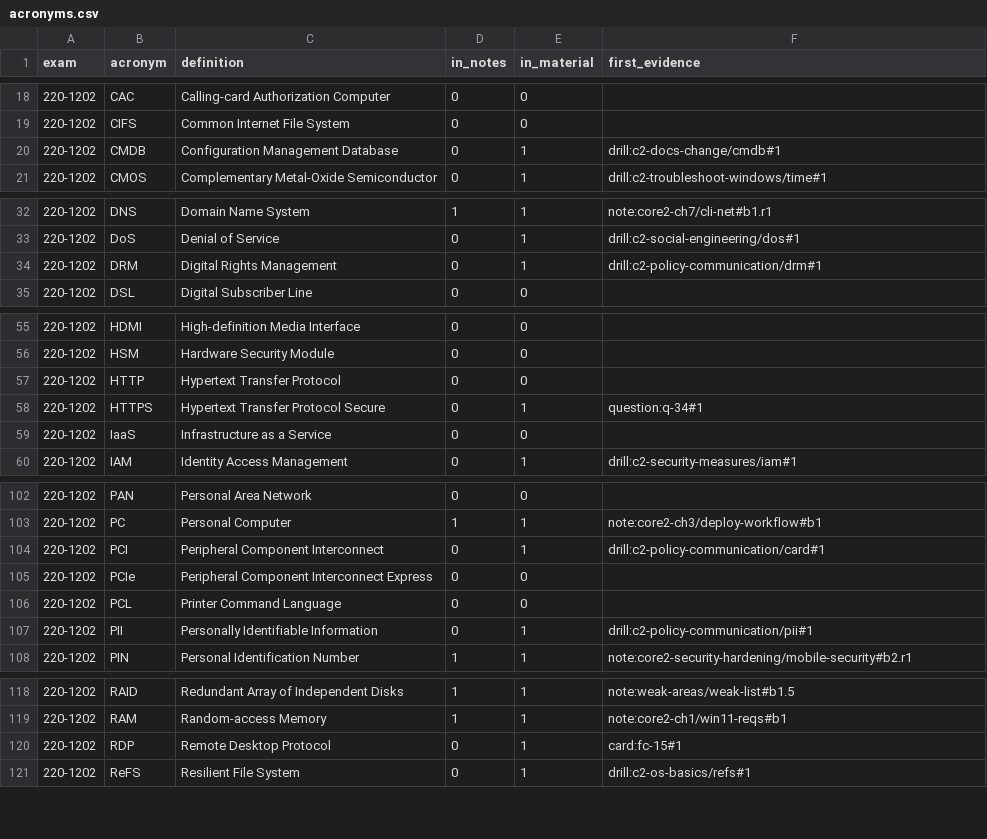
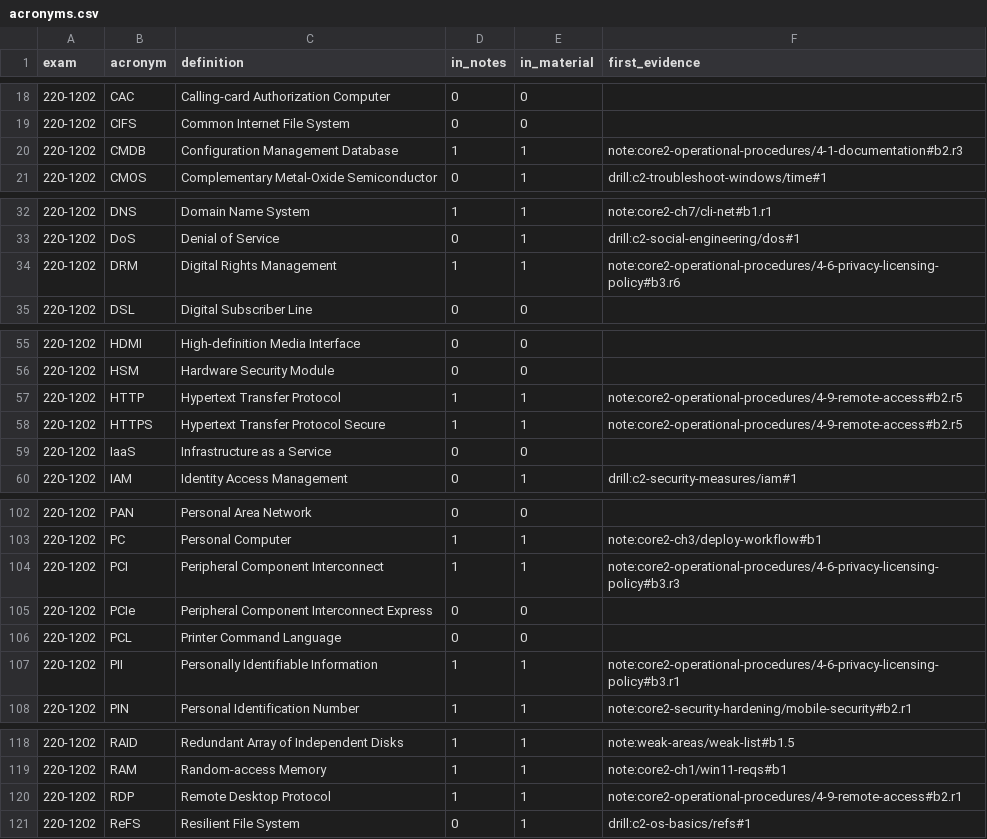
Before and after one commit to LouisRodriguez12101815/comptia-a-plus-review, a CSV file: tools/rubric-audit/results/220-1202/acronyms.csv, drawn as a sheet; only a part is shown, gaps mark what is left out; the diff covers the shown part only.

```diff
--- a/tools/rubric-audit/results/220-1202/acronyms.csv
+++ b/tools/rubric-audit/results/220-1202/acronyms.csv
@@ -19,3 +19,3 @@ exam,acronym,definition,in_notes,in_material,first_evidence
 220-1202,CIFS,Common Internet File System,0,0,
-220-1202,CMDB,Configuration Management Database,0,1,drill:c2-docs-change/cmdb#1
+220-1202,CMDB,Configuration Management Database,1,1,note:core2-operational-procedures/4-1-documentation#b2.r3
 220-1202,CMOS,Complementary Metal-Oxide Semiconductor,0,1,drill:c2-troubleshoot-windows/time#1
@@ -33,3 +33,3 @@ exam,acronym,definition,in_notes,in_material,first_evidence
 220-1202,DoS,Denial of Service,0,1,drill:c2-social-engineering/dos#1
-220-1202,DRM,Digital Rights Management,0,1,drill:c2-policy-communication/drm#1
+220-1202,DRM,Digital Rights Management,1,1,note:core2-operational-procedures/4-6-privacy-licensing-policy#b3.r6
 220-1202,DSL,Digital Subscriber Line,0,0,
@@ -56,4 +56,4 @@ exam,acronym,definition,in_notes,in_material,first_evidence
 220-1202,HSM,Hardware Security Module,0,0,
-220-1202,HTTP,Hypertext Transfer Protocol,0,0,
-220-1202,HTTPS,Hypertext Transfer Protocol Secure,0,1,question:q-34#1
+220-1202,HTTP,Hypertext Transfer Protocol,1,1,note:core2-operational-procedures/4-9-remote-access#b2.r5
+220-1202,HTTPS,Hypertext Transfer Protocol Secure,1,1,note:core2-operational-procedures/4-9-remote-access#b2.r5
 220-1202,IaaS,Infrastructure as a Service,0,0,
@@ -103,6 +103,6 @@ exam,acronym,definition,in_notes,in_material,first_evidence
 220-1202,PC,Personal Computer,1,1,note:core2-ch3/deploy-workflow#b1
-220-1202,PCI,Peripheral Component Interconnect,0,1,drill:c2-policy-communication/card#1
+220-1202,PCI,Peripheral Component Interconnect,1,1,note:core2-operational-procedures/4-6-privacy-licensing-policy#b3.r3
 220-1202,PCIe,Peripheral Component Interconnect Express,0,0,
 220-1202,PCL,Printer Command Language,0,0,
-220-1202,PII,Personally Identifiable Information,0,1,drill:c2-policy-communication/pii#1
+220-1202,PII,Personally Identifiable Information,1,1,note:core2-operational-procedures/4-6-privacy-licensing-policy#b3.r1
 220-1202,PIN,Personal Identification Number,1,1,note:core2-security-hardening/mobile-security#b2.r1
@@ -119,3 +119,3 @@ exam,acronym,definition,in_notes,in_material,first_evidence
 220-1202,RAM,Random-access Memory,1,1,note:core2-ch1/win11-reqs#b1
-220-1202,RDP,Remote Desktop Protocol,0,1,card:fc-15#1
+220-1202,RDP,Remote Desktop Protocol,1,1,note:core2-operational-procedures/4-9-remote-access#b2.r1
 220-1202,ReFS,Resilient File System,0,1,drill:c2-os-basics/refs#1
```
Also changed, not shown: 40 edited cells elsewhere in this file, tools/rubric-audit/results/220-1202/history.csv, tools/rubric-audit/results/220-1202/summary.csv, 9 other files.
